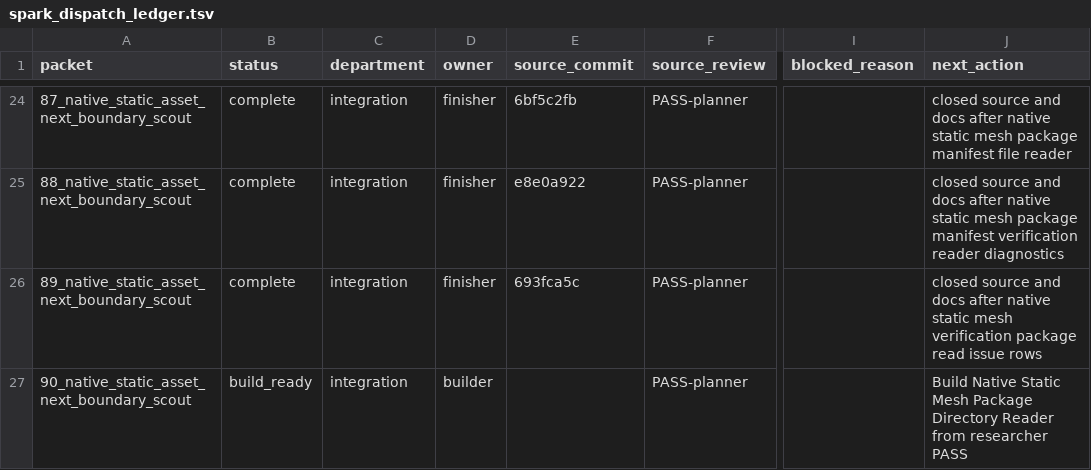
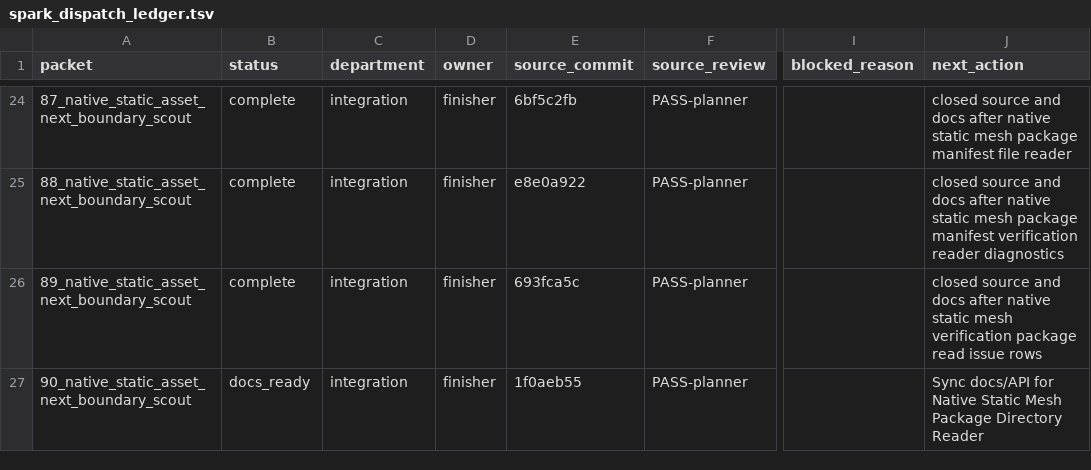
Before and after one commit to KOGA-ryu/iggy, a TSV file: engine/research/departments/integration/spark_dispatch_ledger.tsv, drawn as a sheet; only a part is shown, gaps mark what is left out; the diff names each change by its address in the sheet, - before the commit and + after, or states it on an @@ line.

Commit message:
Release static mesh package directory reader docs

```diff
--- a/engine/research/departments/integration/spark_dispatch_ledger.tsv
+++ b/engine/research/departments/integration/spark_dispatch_ledger.tsv
-B27 (status): build_ready
+B27 (status): docs_ready
-D27 (owner): builder
+D27 (owner): finisher
-E27 (source_commit): (empty)
+E27 (source_commit): 1f0aeb55
-J27 (next_action): Build Native Static Mesh Package Directory Reader from researcher PASS
+J27 (next_action): Sync docs/API for Native Static Mesh Package Directory Reader
```
